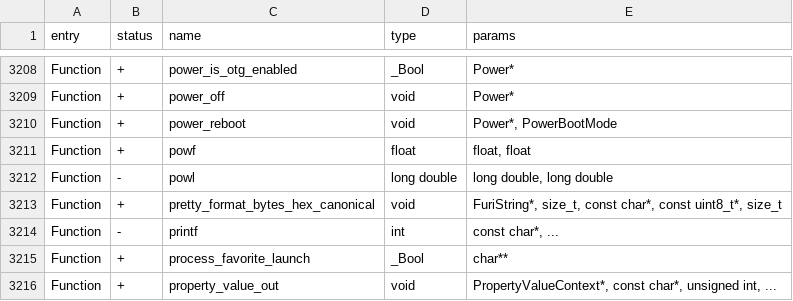
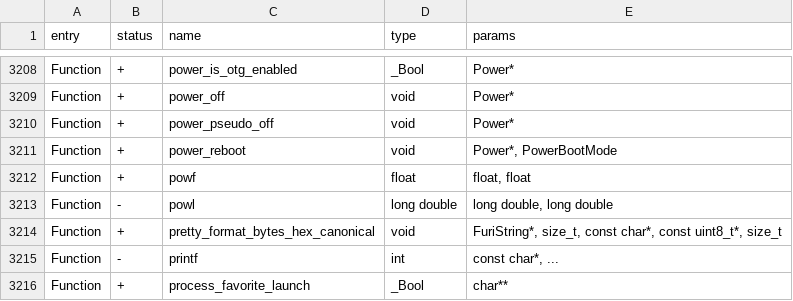
Before and after one commit to jgm240/angularity-fw, a CSV file: targets/f7/api_symbols.csv, drawn as a sheet; only a part is shown, gaps mark what is left out; the shorter side is filled out with more unchanged rows.

```diff
--- a/targets/f7/api_symbols.csv
+++ b/targets/f7/api_symbols.csv
@@ -3209,2 +3209,3 @@ Function,+,power_is_otg_enabled,_Bool,Power*
 Function,+,power_off,void,Power*
+Function,+,power_pseudo_off,void,Power*
 Function,+,power_reboot,void,"Power*, PowerBootMode"
```
Also changed, not shown: 9 other files.
